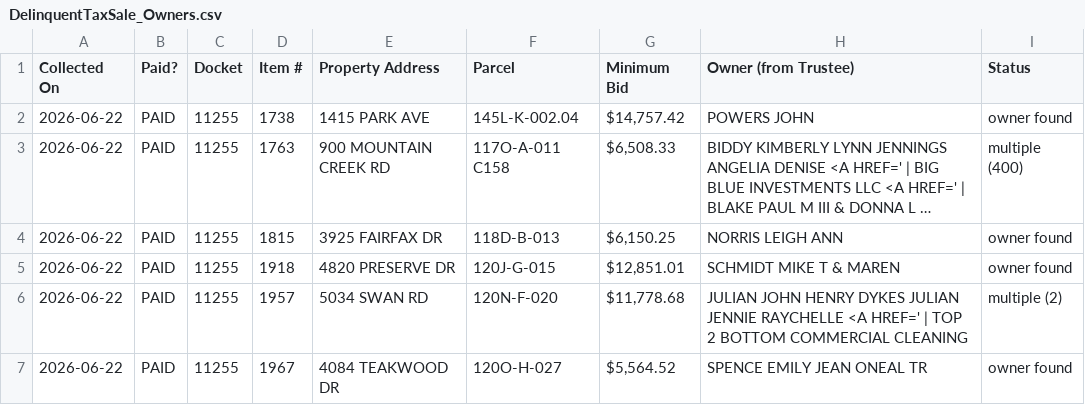
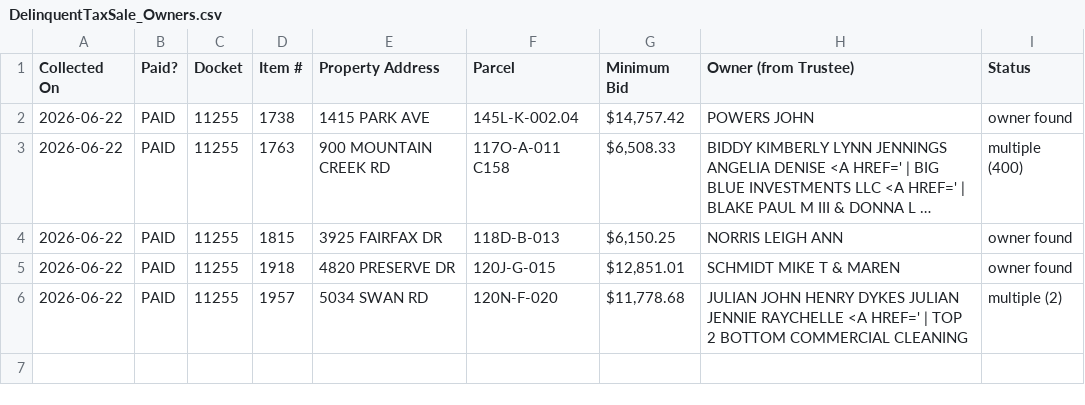
Before and after one commit to ryuzaki13371/chancery-court-collector, a CSV file: DelinquentTaxSale_Owners.csv, drawn as a sheet; long unchanged cells end in ….

```diff
--- a/DelinquentTaxSale_Owners.csv
+++ b/DelinquentTaxSale_Owners.csv
@@ -6,2 +6 @@ Collected On,Paid?,Docket,Item #,Property Address,Parcel,Minimum Bid,Owner (from
 2026-06-22,PAID,11255,1957,5034 SWAN RD,120N-F-020,"$11,778.68",JULIAN JOHN HENRY DYKES JULIAN JENNIE RAYCHELLE <A HREF=' | TOP 2 BOTTOM COMMERCIAL CLEANING,multiple (2)
-2026-06-22,PAID,11255,1967,4084 TEAKWOOD DR,120O-H-027,"$5,564.52",SPENCE EMILY JEAN ONEAL TR,owner found
```
